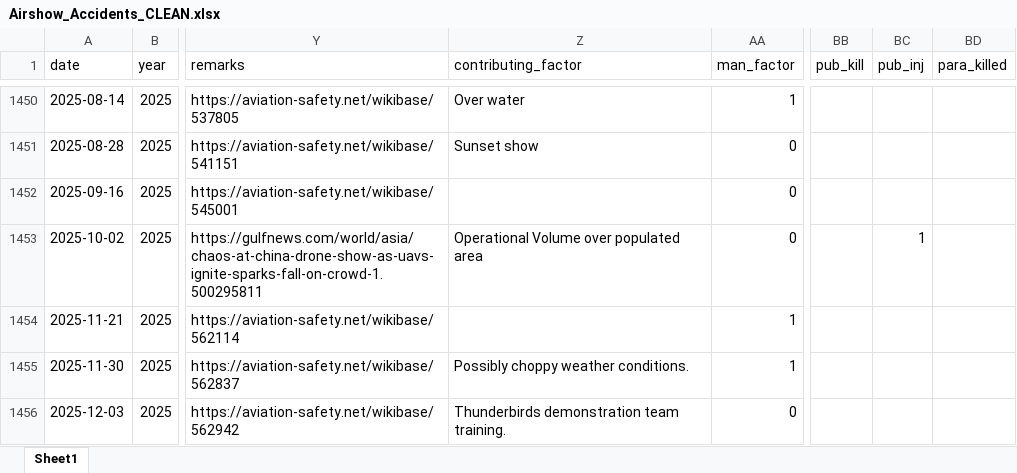
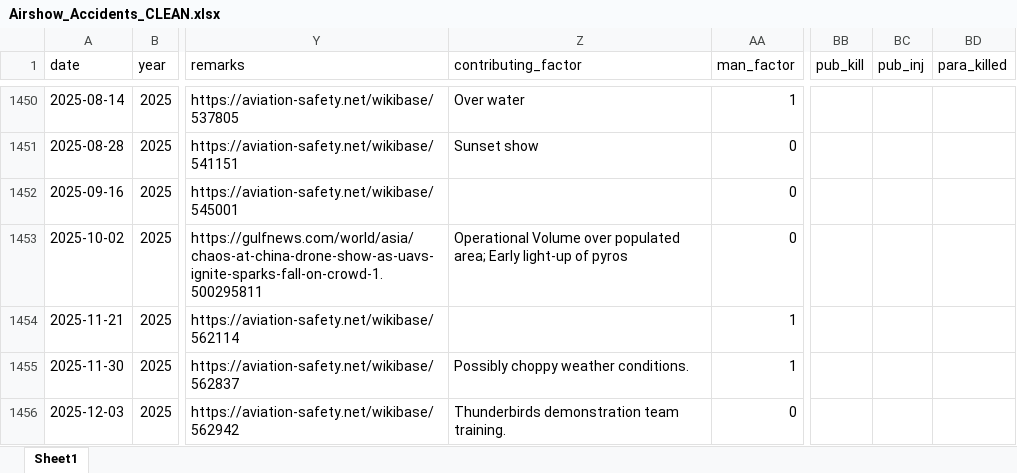
Before and after one commit to mkarachalios-1/airshow-safety-streamlit, an Excel workbook: data/Airshow_Accidents_CLEAN.xlsx, sheet Sheet1, drawn as a sheet; only a part is shown, gaps mark what is left out; values as stored, in another font and other column widths than the file's, no borders; the diff names each change by its address in the sheet, - before the commit and + after, or states it on an @@ line.

```diff
--- a/data/Airshow_Accidents_CLEAN.xlsx (sheet Sheet1)
+++ b/data/Airshow_Accidents_CLEAN.xlsx (sheet Sheet1)
-Z1453 (contributing_factor): …over populated area
+Z1453 (contributing_factor): …over populated area; Early light-up of pyros
-BC1453 (pub_inj): 1
+BC1453 (pub_inj): (empty)
```
Also changed, not shown: 1 other file.
